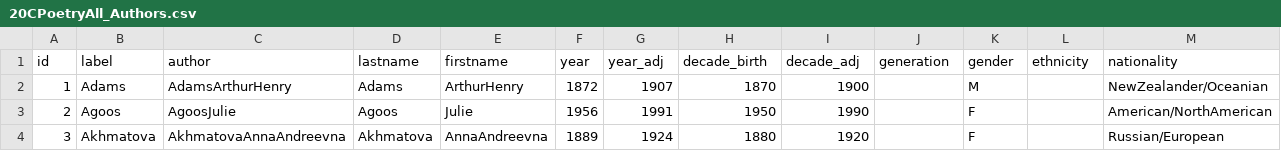
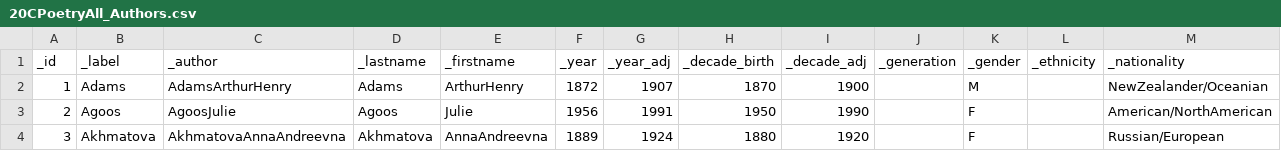
Before and after one commit to AntonVanEs/20C-Poetry, a CSV file: 20CPoetryAll_Authors.csv, drawn as a sheet; only a part is shown; the diff covers the shown part only; the diff names each change by its address in the sheet, - before the commit and + after, or states it on an @@ line.

Commit message:
Made keys non-alphanumeric

```diff
--- a/20CPoetryAll_Authors.csv
+++ b/20CPoetryAll_Authors.csv
-A1: id
+A1: _id
-B1: label
+B1: _label
-C1: author
+C1: _author
-D1: lastname
+D1: _lastname
-E1: firstname
+E1: _firstname
-F1: year
+F1: _year
-G1: year_adj
+G1: _year_adj
-H1: decade_birth
+H1: _decade_birth
-I1: decade_adj
+I1: _decade_adj
-J1: generation
+J1: _generation
-K1: gender
+K1: _gender
-L1: ethnicity
+L1: _ethnicity
-M1: nationality
+M1: _nationality
```
Also changed, not shown: 14 edited cells elsewhere in this file.
